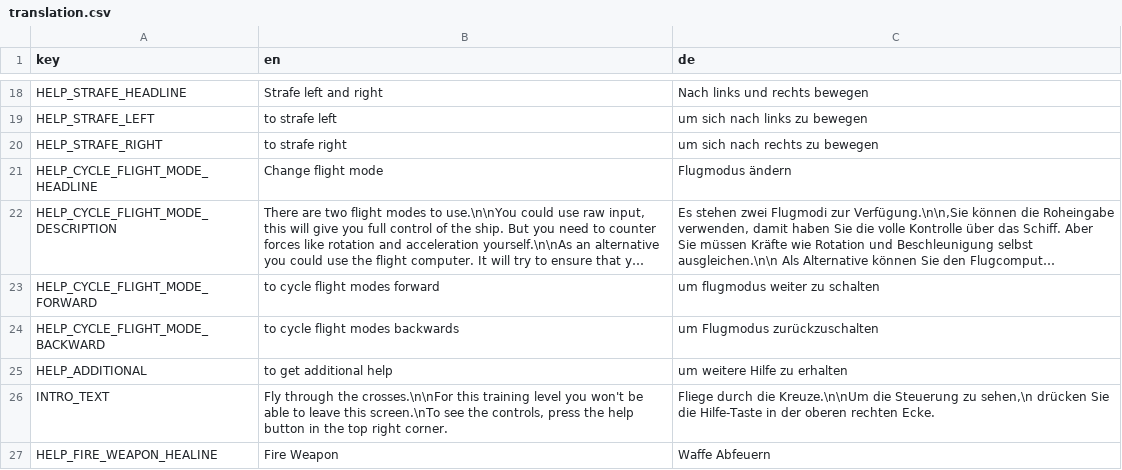
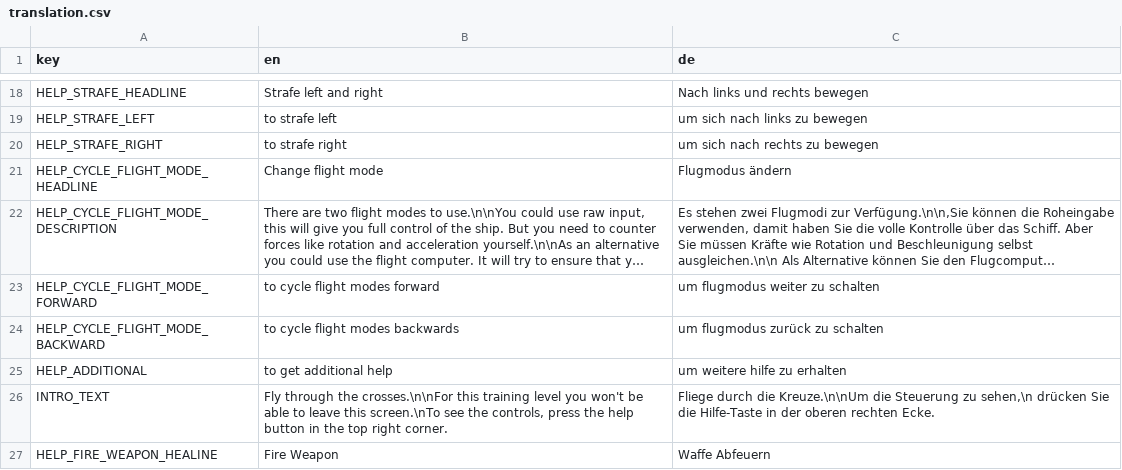
Before and after one commit to D-Generation-S/space-surivor, a CSV file: translation.csv, drawn as a sheet; only a part is shown, gaps mark what is left out; long unchanged cells end in …; the diff names each change by its address in the sheet, - before the commit and + after, or states it on an @@ line.

Commit message:
New translations translation_source.csv (Multilingual)

```diff
--- a/translation.csv
+++ b/translation.csv
-C24 (de): um Flugmodus zurückzuschalten
+C24 (de): um flugmodus zurück zu schalten
-C25 (de): um weitere Hilfe zu erhalten
+C25 (de): um weitere hilfe zu erhalten
```
